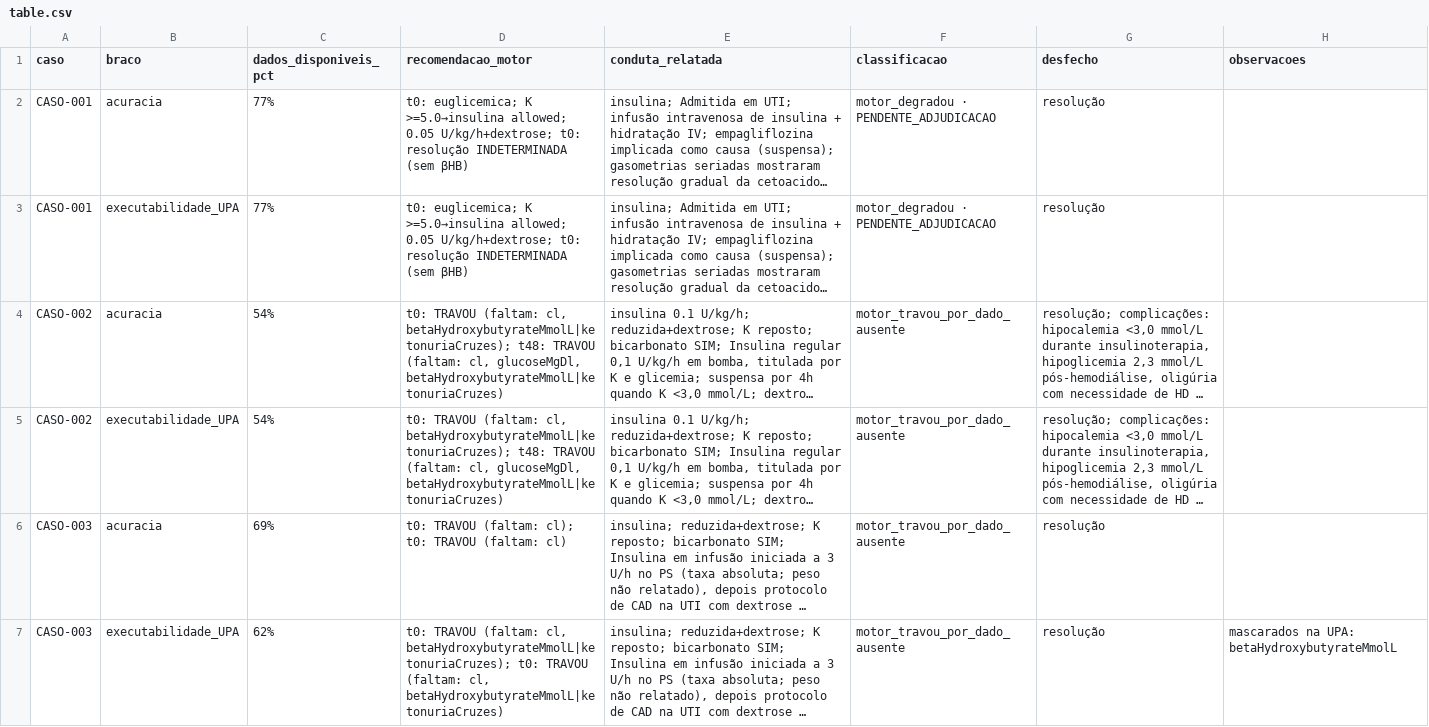
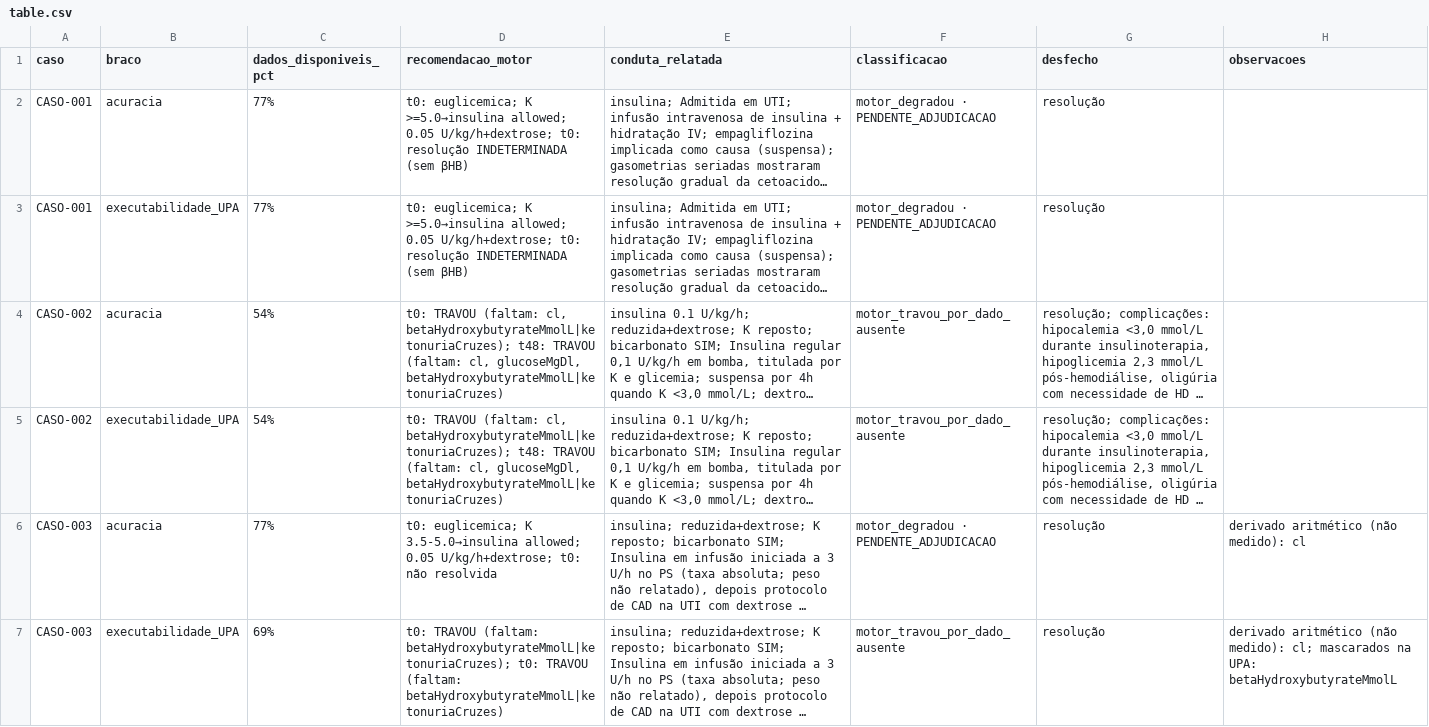
Before and after one commit to Drmcoelho/CAD, a CSV file: VALIDATION/results/table.csv, drawn as a sheet; only a part is shown; long unchanged cells end in …; the diff covers the shown part only; the diff names each change by its address in the sheet, - before the commit and + after, or states it on an @@ line.

```diff
--- a/VALIDATION/results/table.csv
+++ b/VALIDATION/results/table.csv
-C6 (dados_disponiveis_pct): 69%
+C6 (dados_disponiveis_pct): 77%
-D6 (recomendacao_motor): t0: TRAVOU (faltam: cl); t0: TRAVOU (faltam: cl)
+D6 (recomendacao_motor): t0: euglicemica; K 3.5-5.0→insulina allowed; 0.05 U/kg/h+dextrose; t0: não resolvida
-F6 (classificacao): motor_travou_por_dado_ausente
+F6 (classificacao): motor_degradou · PENDENTE_ADJUDICACAO
-H6 (observacoes): (empty)
+H6 (observacoes): derivado aritmético (não medido): cl
-C7 (dados_disponiveis_pct): 62%
+C7 (dados_disponiveis_pct): 69%
-D7 (recomendacao_motor): …TRAVOU (faltam: cl, betaHydroxybutyrateMmolL|ketonuriaCruzes); t0: TRAVOU (faltam: cl, betaHydroxybutyrateMmolL|ketonuriaCruzes)
+D7 (recomendacao_motor): …TRAVOU (faltam: betaHydroxybutyrateMmolL|ketonuriaCruzes); t0: TRAVOU (faltam: betaHydroxybutyrateMmolL|ketonuriaCruzes)
-H7 (observacoes): mascarados na…
+H7 (observacoes): derivado aritmético (não medido): cl; mascarados na…
```
Also changed, not shown: 6 edited cells elsewhere in this file, 11 other files.
